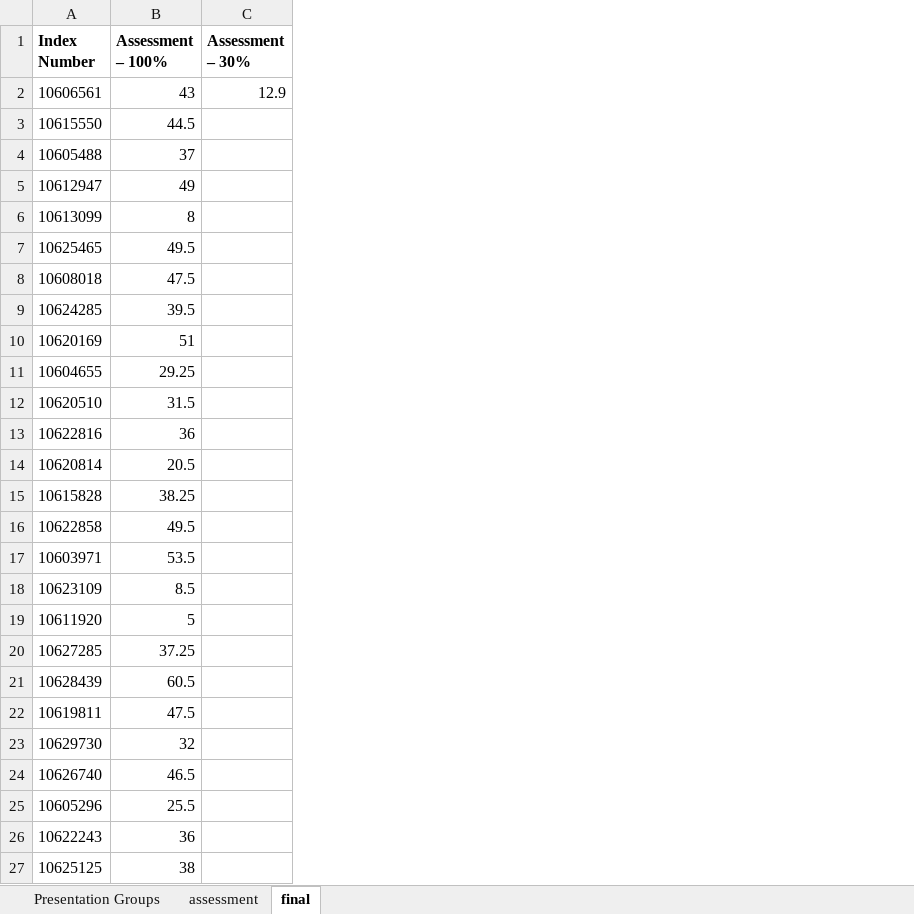
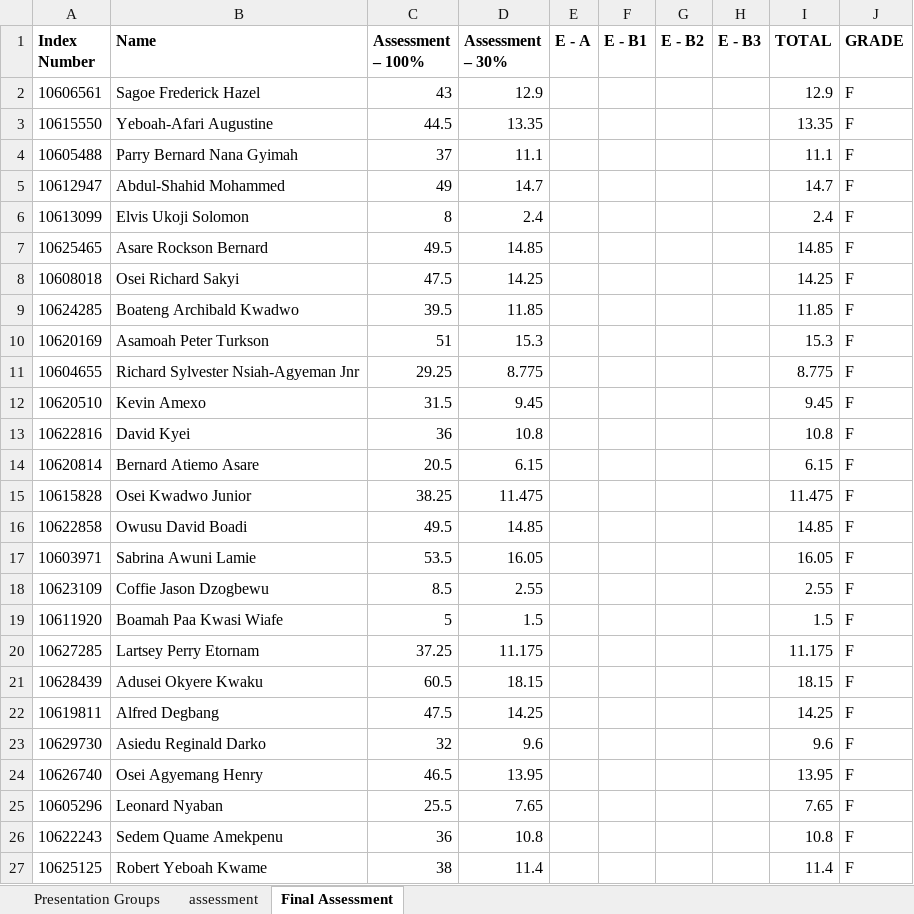
Before and after one commit to bluedistro/os-assessment, an Excel workbook: cpen_OS_Groups_to_TA.xlsx, sheet Final Assessment, drawn as a sheet; only a part is shown; values as stored, in another font and other column widths than the file's, no borders; addresses are those after the commit; the diff covers the shown part only; the diff names each change by its address in the sheet, - before the commit and + after, or states it on an @@ line.

Commit message:
prepared the sheet for examinations recording

```diff
--- a/cpen_OS_Groups_to_TA.xlsx (sheet Final Assessment)
+++ b/cpen_OS_Groups_to_TA.xlsx (sheet Final Assessment)
-sheet tab: final
+sheet tab: Final Assessment
+column B (Name), rows 2-27: Sagoe Frederick Hazel | Yeboah-Afari Augustine | Parry Bernard Nana Gyimah | Abdul-Shahid Mohammed | Elvis Ukoji Solomon | Asare Rockson Bernard | Osei Richard Sakyi | Boateng Archibald Kwadwo | Asamoah Peter Turkson | Richard Sylvester Nsiah-Agyeman Jnr | Kevin Amexo | David Kyei | Bernard Atiemo Asare | Osei Kwadwo Junior | Owusu David Boadi | Sabrina Awuni Lamie | Coffie Jason Dzogbewu | Boamah Paa Kwasi Wiafe | Lartsey Perry Etornam | Adusei Okyere Kwaku | Alfred Degbang | Asiedu Reginald Darko | Osei Agyemang Henry | Leonard Nyaban | Sedem Quame Amekpenu | Robert Yeboah Kwame
+column E (E - A), empty
+column F (E - B1), empty
+column G (E - B2), empty
+column H (E - B3), empty
+column I (TOTAL), rows 2-27: 12.9 | 13.35 | 11.1 | 14.7 | 2.4 | 14.85 | 14.25 | 11.85 | 15.3 | 8.775 | 9.45 | 10.8 | 6.15 | 11.475 | 14.85 | 16.05 | 2.55 | 1.5 | 11.175 | 18.15 | 14.25 | 9.6 | 13.95 | 7.65 | 10.8 | 11.4
+column J (GRADE), rows 2-27: all F
-D3 (Assessment – 30%): (empty)
+D3 (Assessment – 30%): 13.35
-D4 (Assessment – 30%): (empty)
+D4 (Assessment – 30%): 11.1
-D5 (Assessment – 30%): (empty)
+D5 (Assessment – 30%): 14.7
-D6 (Assessment – 30%): (empty)
+D6 (Assessment – 30%): 2.4
-D7 (Assessment – 30%): (empty)
+D7 (Assessment – 30%): 14.85
-D8 (Assessment – 30%): (empty)
+D8 (Assessment – 30%): 14.25
-D9 (Assessment – 30%): (empty)
+D9 (Assessment – 30%): 11.85
-D10 (Assessment – 30%): (empty)
+D10 (Assessment – 30%): 15.3
-D11 (Assessment – 30%): (empty)
+D11 (Assessment – 30%): 8.775
-D12 (Assessment – 30%): (empty)
+D12 (Assessment – 30%): 9.45
-D13 (Assessment – 30%): (empty)
+D13 (Assessment – 30%): 10.8
-D14 (Assessment – 30%): (empty)
+D14 (Assessment – 30%): 6.15
-D15 (Assessment – 30%): (empty)
+D15 (Assessment – 30%): 11.475
-D16 (Assessment – 30%): (empty)
+D16 (Assessment – 30%): 14.85
-D17 (Assessment – 30%): (empty)
+D17 (Assessment – 30%): 16.05
-D18 (Assessment – 30%): (empty)
+D18 (Assessment – 30%): 2.55
-D19 (Assessment – 30%): (empty)
+D19 (Assessment – 30%): 1.5
-D20 (Assessment – 30%): (empty)
+D20 (Assessment – 30%): 11.175
-D21 (Assessment – 30%): (empty)
+D21 (Assessment – 30%): 18.15
-D22 (Assessment – 30%): (empty)
+D22 (Assessment – 30%): 14.25
-D23 (Assessment – 30%): (empty)
+D23 (Assessment – 30%): 9.6
-D24 (Assessment – 30%): (empty)
+D24 (Assessment – 30%): 13.95
-D25 (Assessment – 30%): (empty)
+D25 (Assessment – 30%): 7.65
-D26 (Assessment – 30%): (empty)
+D26 (Assessment – 30%): 10.8
-D27 (Assessment – 30%): (empty)
+D27 (Assessment – 30%): 11.4
```
Also changed, not shown: 25 edited cells elsewhere in this sheet, sheet Presentation Groups, sheet assessment, formulas that keep their value, 1 other file.
